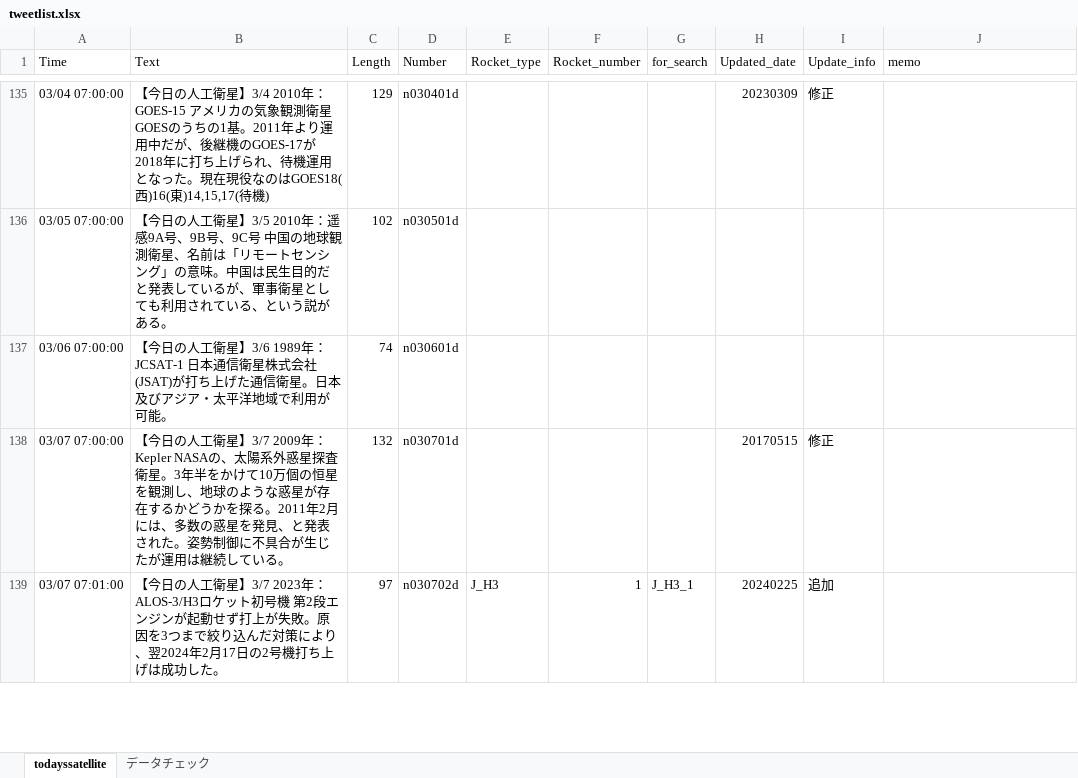
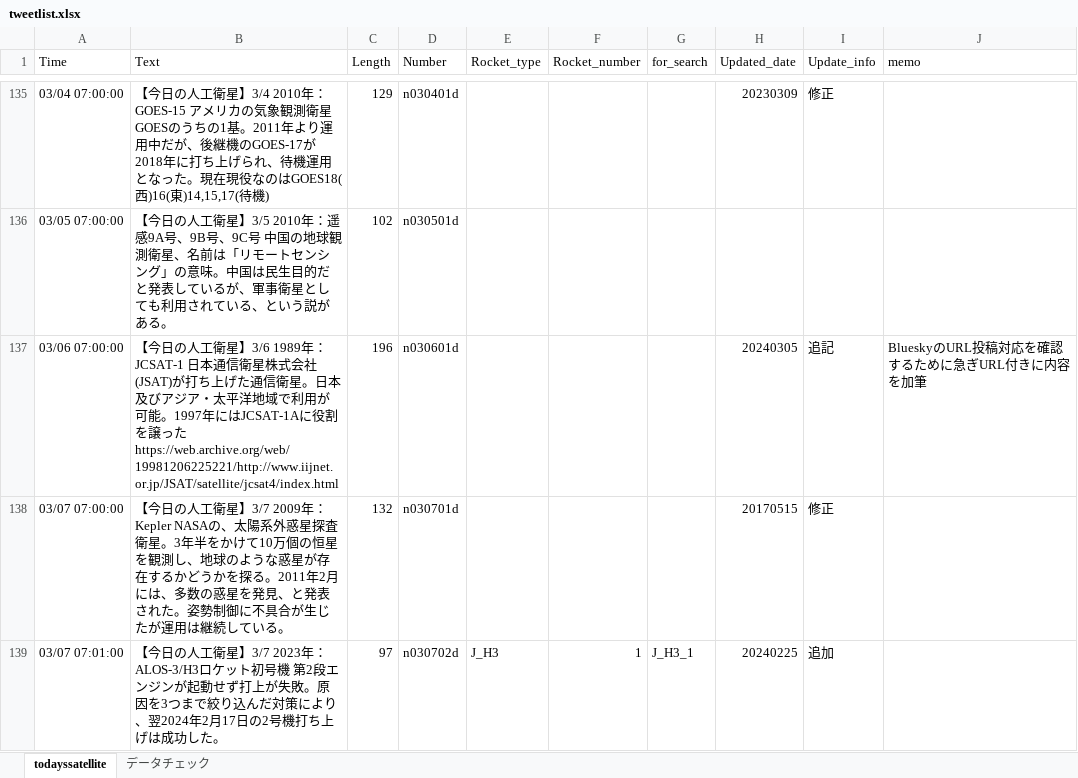
Before and after one commit to garmy-ja/todayssatellite, an Excel workbook: tweetlist.xlsx, sheet todayssatellite, drawn as a sheet; only a part is shown, gaps mark what is left out; values as stored, in another font and other column widths than the file's, no borders; conditional formats not drawn; the diff names each change by its address in the sheet, - before the commit and + after, or states it on an @@ line.

Commit message:
fix bluesky URL post routine, add JCSAT-1 information

```diff
--- a/tweetlist.xlsx (sheet todayssatellite)
+++ b/tweetlist.xlsx (sheet todayssatellite)
-B137 (Text): …が可能。
+B137 (Text): …が可能。1997年にはJCSAT-1Aに役割を譲った https://web.archive.org/web/19981206225221/http://www.iijnet.or.jp/JSAT/satellite/jcsat4/index.html
-C137 (Length): 74
+C137 (Length): 196
-H137 (Updated_date): (empty)
+H137 (Updated_date): 20240305
-I137 (Update_info): (empty)
+I137 (Update_info): 追記
-J137 (memo): (empty)
+J137 (memo): BlueskyのURL投稿対応を確認するために急ぎURL付きに内容を加筆
```
Also changed, not shown: 2 other files.
